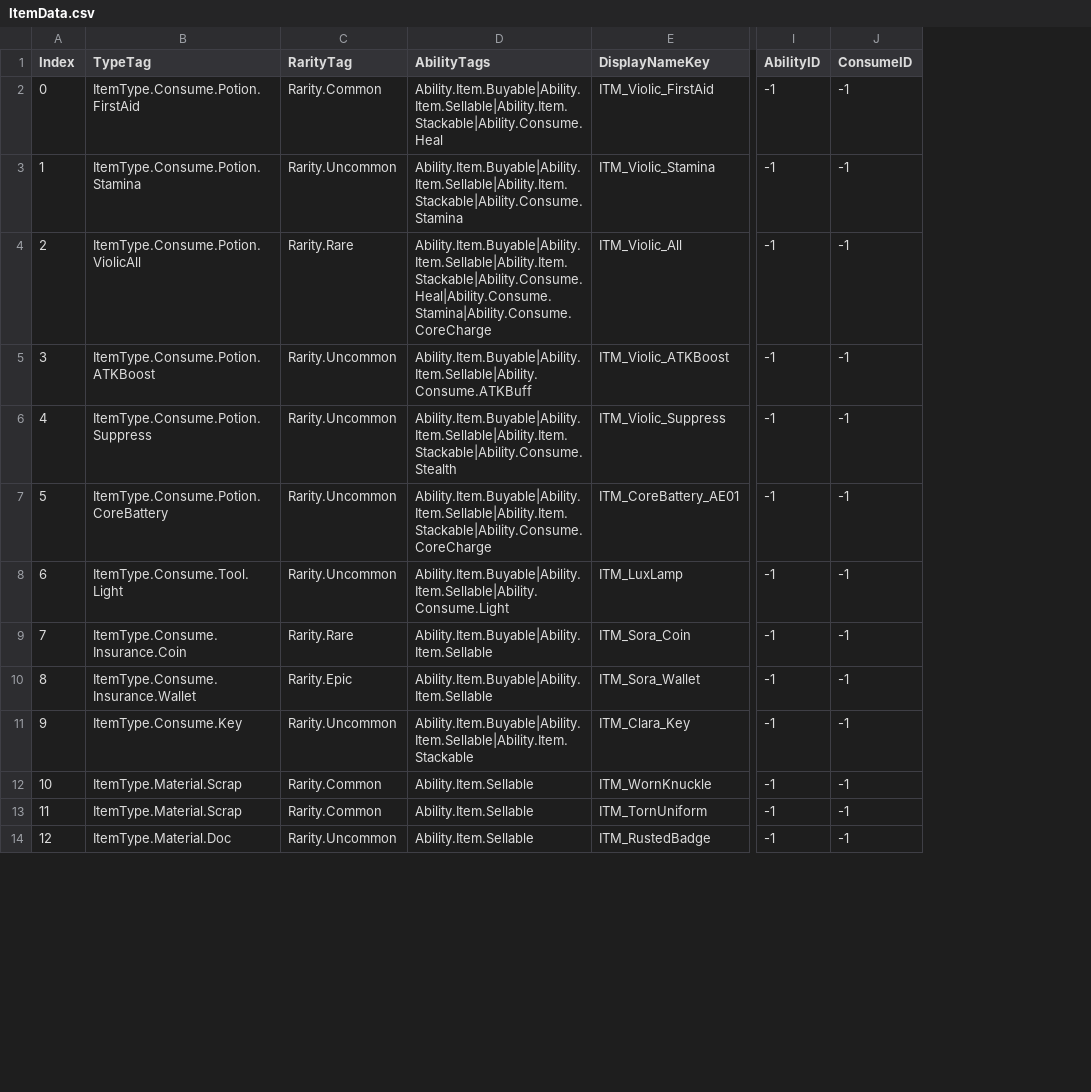
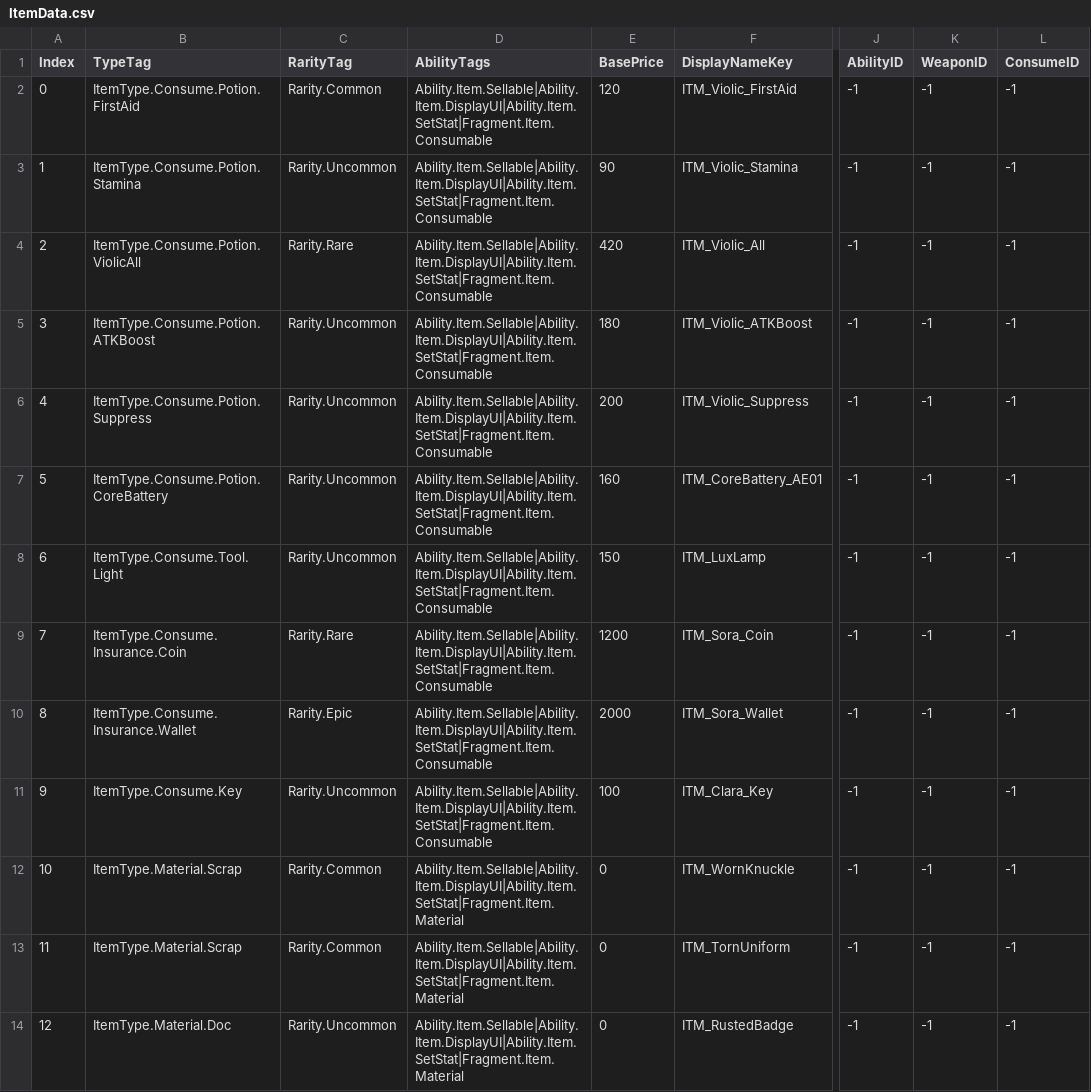
Before and after one commit to FeelJoony/KORAProject, a CSV file: Content/Data/CSV/ItemData.csv, drawn as a sheet; only a part is shown, gaps mark what is left out; the diff covers the shown part only; the diff names each change by its address in the sheet, - before the commit and + after, or states it on an @@ line.

Commit message:
[Content] DataTable에 BasePrice 변수 추가 관련 수정

```diff
--- a/Content/Data/CSV/ItemData.csv
+++ b/Content/Data/CSV/ItemData.csv
+column E (BasePrice), rows 2-14: 120 | 90 | 420 | 180 | 200 | 160 | 150 | 1200 | 2000 | 100 | 0 | 0 | 0
+column K (WeaponID), rows 2-14: all -1
-D2 (AbilityTags): Ability.Item.Buyable|Ability.Item.Sellable|Ability.Item.Stackable|Ability.Consume.Heal
+D2 (AbilityTags): Ability.Item.Sellable|Ability.Item.DisplayUI|Ability.Item.SetStat|Fragment.Item.Consumable
-D3 (AbilityTags): Ability.Item.Buyable|Ability.Item.Sellable|Ability.Item.Stackable|Ability.Consume.Stamina
+D3 (AbilityTags): Ability.Item.Sellable|Ability.Item.DisplayUI|Ability.Item.SetStat|Fragment.Item.Consumable
-D4 (AbilityTags): Ability.Item.Buyable|Ability.Item.Sellable|Ability.Item.Stackable|Ability.Consume.Heal|Ability.Consume.Stamina|Ability.Consume.CoreCharge
+D4 (AbilityTags): Ability.Item.Sellable|Ability.Item.DisplayUI|Ability.Item.SetStat|Fragment.Item.Consumable
-D5 (AbilityTags): Ability.Item.Buyable|Ability.Item.Sellable|Ability.Consume.ATKBuff
+D5 (AbilityTags): Ability.Item.Sellable|Ability.Item.DisplayUI|Ability.Item.SetStat|Fragment.Item.Consumable
-D6 (AbilityTags): Ability.Item.Buyable|Ability.Item.Sellable|Ability.Item.Stackable|Ability.Consume.Stealth
+D6 (AbilityTags): Ability.Item.Sellable|Ability.Item.DisplayUI|Ability.Item.SetStat|Fragment.Item.Consumable
-D7 (AbilityTags): Ability.Item.Buyable|Ability.Item.Sellable|Ability.Item.Stackable|Ability.Consume.CoreCharge
+D7 (AbilityTags): Ability.Item.Sellable|Ability.Item.DisplayUI|Ability.Item.SetStat|Fragment.Item.Consumable
-D8 (AbilityTags): Ability.Item.Buyable|Ability.Item.Sellable|Ability.Consume.Light
+D8 (AbilityTags): Ability.Item.Sellable|Ability.Item.DisplayUI|Ability.Item.SetStat|Fragment.Item.Consumable
-D9:D10 (AbilityTags): Ability.Item.Buyable|Ability.Item.Sellable
+D9:D10 (AbilityTags): Ability.Item.Sellable|Ability.Item.DisplayUI|Ability.Item.SetStat|Fragment.Item.Consumable
-D11 (AbilityTags): Ability.Item.Buyable|Ability.Item.Sellable|Ability.Item.Stackable
+D11 (AbilityTags): Ability.Item.Sellable|Ability.Item.DisplayUI|Ability.Item.SetStat|Fragment.Item.Consumable
-D12:D14 (AbilityTags): Ability.Item.Sellable
+D12:D14 (AbilityTags): Ability.Item.Sellable|Ability.Item.DisplayUI|Ability.Item.SetStat|Fragment.Item.Material
```
Also changed, not shown: 1 removed row and 12 edited cells elsewhere in this file, 2 other files.
